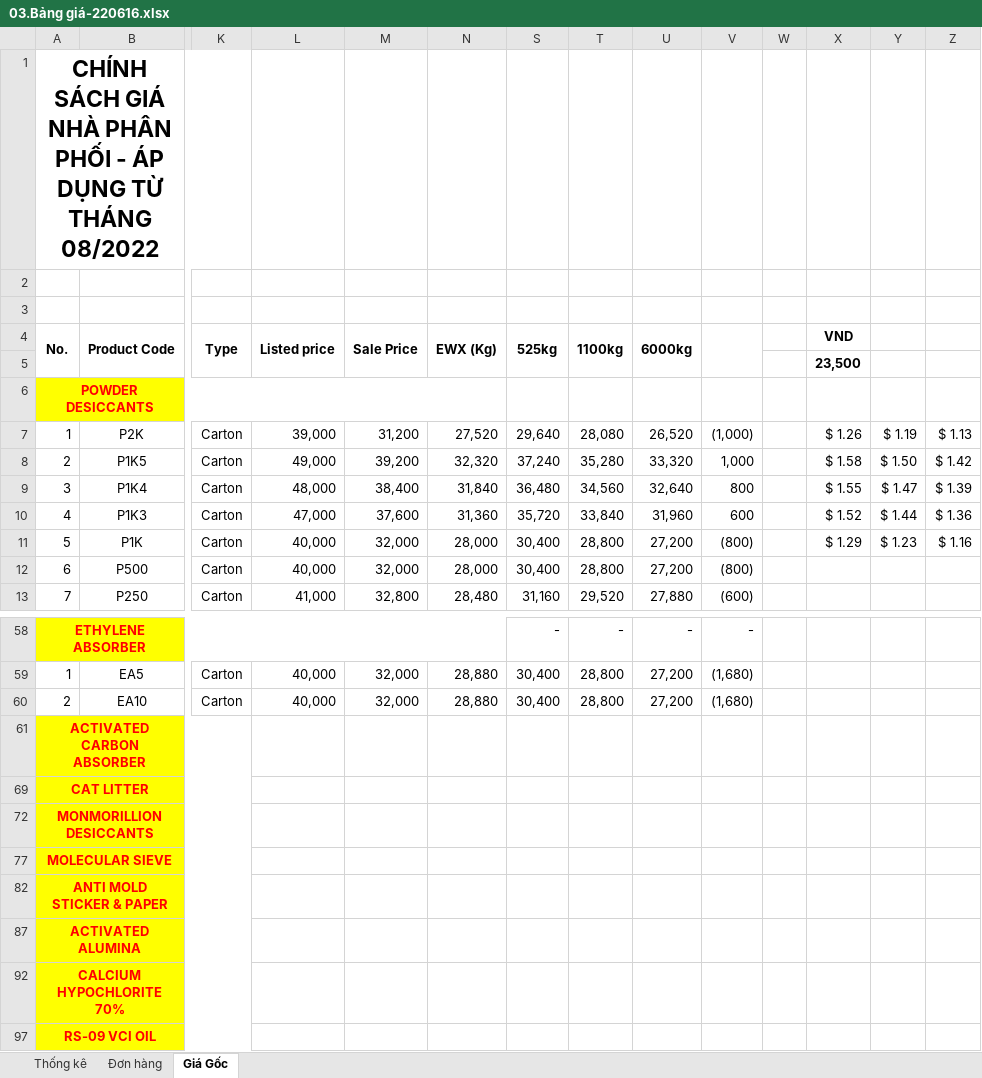
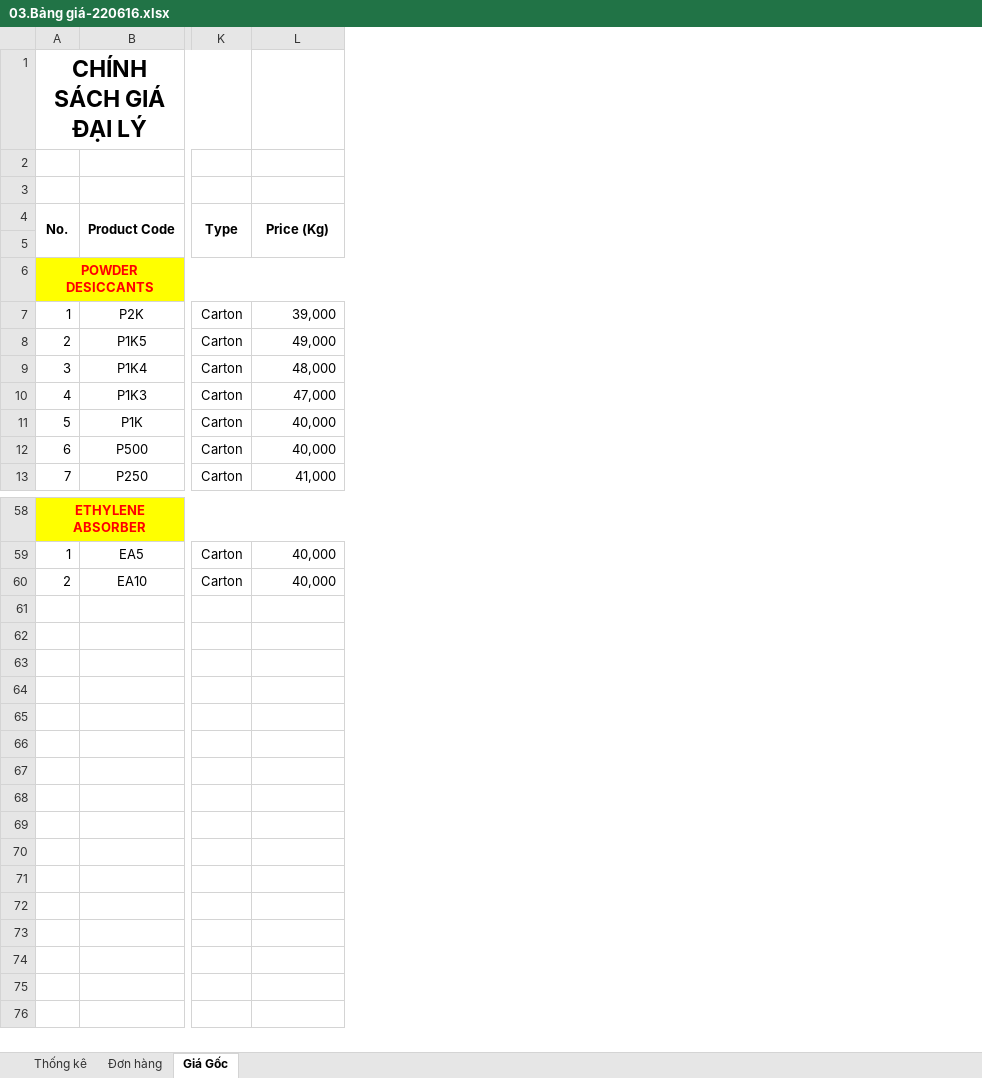
Before and after one commit to azadisoff/Desiccant, an Excel workbook: Eil/03.Bảng giá-220616.xlsx, sheet Giá Gốc, drawn as a sheet; only a part is shown, gaps mark what is left out; values as stored, in another font and other column widths than the file's, no borders; removed rows and columns are numbered as before the commit, all else as after; rows hold the shown columns only; the diff covers the shown part only; the diff names each change by its address in the sheet, - before the commit and + after, or states it on an @@ line.

```diff
--- a/Eil/03.Bảng giá-220616.xlsx (sheet Giá Gốc)
+++ b/Eil/03.Bảng giá-220616.xlsx (sheet Giá Gốc)
@@ column M (Sale Price) hidden, rows 7-13: 31,200 | 39,200 | 38,400 | 37,600 | 32,000 | 32,000 | 32,800; rows 59-60: 32,000 | 32,000 @@
@@ column N (EWX (Kg)) hidden, rows 7-13: 27,520 | 32,320 | 31,840 | 31,360 | 28,000 | 28,000 | 28,480; rows 59-60: 28,880 | 28,880 @@
@@ column S (525kg) hidden, rows 7-13: 29,640 | 37,240 | 36,480 | 35,720 | 30,400 | 30,400 | 31,160; rows 58-60: - | 30,400 | 30,400 @@
@@ column T (1100kg) hidden, rows 7-13: 28,080 | 35,280 | 34,560 | 33,840 | 28,800 | 28,800 | 29,520; rows 58-60: - | 28,800 | 28,800 @@
@@ column U (6000kg) hidden, rows 7-13: 26,520 | 33,320 | 32,640 | 31,960 | 27,200 | 27,200 | 27,880; rows 58-60: - | 27,200 | 27,200 @@
@@ column V hidden, rows 7-13: (1,000) | 1,000 | 800 | 600 | (800) | (800) | (600); rows 58-60: - | (1,680) | (1,680) @@
@@ column W hidden, empty @@
@@ column X (VND) hidden, rows 5-11: 23,500 |  | $ 1.26 | $ 1.58 | $ 1.55 | $ 1.52 | $ 1.29 @@
@@ column Y hidden, rows 7-11: $ 1.19 | $ 1.50 | $ 1.47 | $ 1.44 | $ 1.23 @@
@@ column Z hidden, rows 7-11: $ 1.13 | $ 1.42 | $ 1.39 | $ 1.36 | $ 1.16 @@
-A1 (No.): CHÍNH SÁCH GIÁ NHÀ PHÂN PHỐI - ÁP DỤNG TỪ THÁNG 08/2022
+A1 (No.): CHÍNH SÁCH GIÁ ĐẠI LÝ
-L4: Listed price
+L4: Price (Kg)
@@ row 61 hidden: ACTIVATED CARBON ABSORBER @@
@@ row 69 hidden: CAT LITTER @@
@@ row 72 hidden: MONMORILLION DESICCANTS @@
@@ row 77 hidden: MOLECULAR SIEVE @@
@@ row 82 hidden: ANTI MOLD STICKER & PAPER @@
@@ row 87 hidden: ACTIVATED ALUMINA @@
@@ row 92 hidden: CALCIUM HYPOCHLORITE 70% @@
@@ row 97 hidden: RS-09 VCI OIL @@
```
Also changed, not shown: 29 added rows elsewhere in this sheet, 36 other files.
